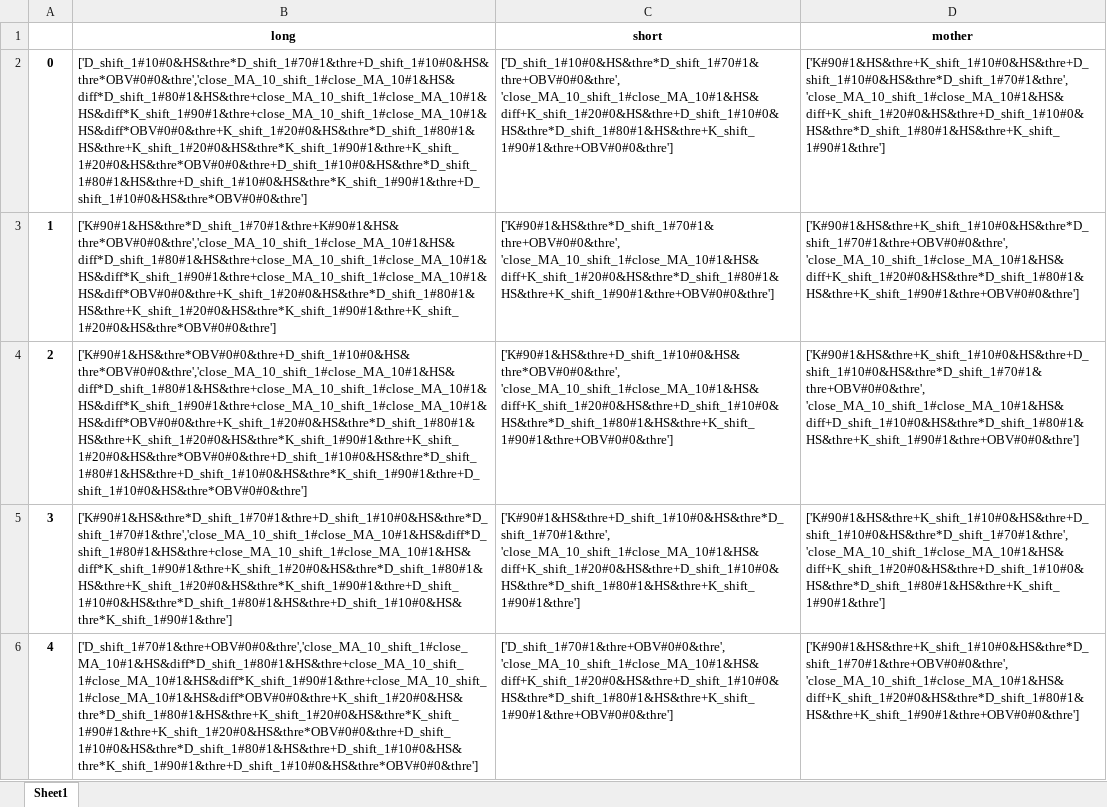
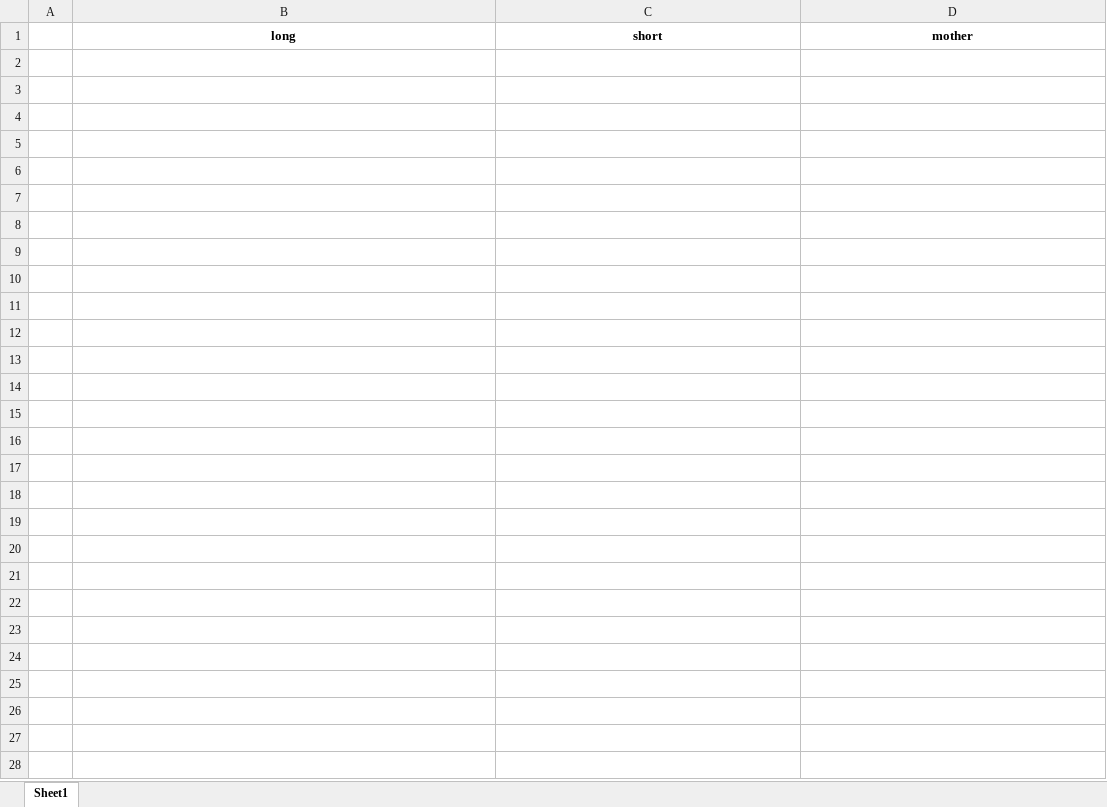
Before and after one commit to fagan2888/big, an Excel workbook: meta_stra_framwork/result/split/all_result.xlsx, sheet Sheet1, drawn as a sheet; only a part is shown; values as stored, in another font and other column widths than the file's, no borders; the diff covers the shown part only; the diff names each change by its address in the sheet, - before the commit and + after, or states it on an @@ line.

```diff
--- a/meta_stra_framwork/result/split/all_result.xlsx (sheet Sheet1)
+++ b/meta_stra_framwork/result/split/all_result.xlsx (sheet Sheet1)
-row 2: 0 | ['D_shift_1#10#0&HS&thre*D_shift_1#70#1&thre+D_shift_1#10#0&HS&thre*OBV#0#0&thre','close_MA_10_shift_1#close_MA_10#1&HS&diff*D_shift_1#80#1&HS&thre+close_MA_10_shift_1#close_MA_10#1&HS&diff*K_shift_1#90#1&thre+close_MA_10_shift_1#close_MA_10#1&HS&diff*OBV#0#0&thre+K_shift_1#20#0&HS&thre*D_shift_1#80#1&HS&thre+K_shift_1#20#0&HS&thre*K_shift_1#90#1&thre+K_shift_1#20#0&HS&thre*OBV#0#0&thre+D_shift_1#10#0&HS&thre*D_shift_1#80#1&HS&thre+D_shift_1#10#0&HS&thre*K_shift_1#90#1&thre+D_shift_1#10#0&HS&thre*OBV#0#0&thre'] | ['D_shift_1#10#0&HS&thre*D_shift_1#70#1&thre+OBV#0#0&thre', 'close_MA_10_shift_1#close_MA_10#1&HS&diff+K_shift_1#20#0&HS&thre+D_shift_1#10#0&HS&thre*D_shift_1#80#1&HS&thre+K_shift_1#90#1&thre+OBV#0#0&thre'] | ['K#90#1&HS&thre+K_shift_1#10#0&HS&thre+D_shift_1#10#0&HS&thre*D_shift_1#70#1&thre', 'close_MA_10_shift_1#close_MA_10#1&HS&diff+K_shift_1#20#0&HS&thre+D_shift_1#10#0&HS&thre*D_shift_1#80#1&HS&thre+K_shift_1#90#1&thre']
-row 3: 1 | ['K#90#1&HS&thre*D_shift_1#70#1&thre+K#90#1&HS&thre*OBV#0#0&thre','close_MA_10_shift_1#close_MA_10#1&HS&diff*D_shift_1#80#1&HS&thre+close_MA_10_shift_1#close_MA_10#1&HS&diff*K_shift_1#90#1&thre+close_MA_10_shift_1#close_MA_10#1&HS&diff*OBV#0#0&thre+K_shift_1#20#0&HS&thre*D_shift_1#80#1&HS&thre+K_shift_1#20#0&HS&thre*K_shift_1#90#1&thre+K_shift_1#20#0&HS&thre*OBV#0#0&thre'] | ['K#90#1&HS&thre*D_shift_1#70#1&thre+OBV#0#0&thre', 'close_MA_10_shift_1#close_MA_10#1&HS&diff+K_shift_1#20#0&HS&thre*D_shift_1#80#1&HS&thre+K_shift_1#90#1&thre+OBV#0#0&thre'] | ['K#90#1&HS&thre+K_shift_1#10#0&HS&thre*D_shift_1#70#1&thre+OBV#0#0&thre', 'close_MA_10_shift_1#close_MA_10#1&HS&diff+K_shift_1#20#0&HS&thre*D_shift_1#80#1&HS&thre+K_shift_1#90#1&thre+OBV#0#0&thre']
-row 4: 2 | ['K#90#1&HS&thre*OBV#0#0&thre+D_shift_1#10#0&HS&thre*OBV#0#0&thre','close_MA_10_shift_1#close_MA_10#1&HS&diff*D_shift_1#80#1&HS&thre+close_MA_10_shift_1#close_MA_10#1&HS&diff*K_shift_1#90#1&thre+close_MA_10_shift_1#close_MA_10#1&HS&diff*OBV#0#0&thre+K_shift_1#20#0&HS&thre*D_shift_1#80#1&HS&thre+K_shift_1#20#0&HS&thre*K_shift_1#90#1&thre+K_shift_1#20#0&HS&thre*OBV#0#0&thre+D_shift_1#10#0&HS&thre*D_shift_1#80#1&HS&thre+D_shift_1#10#0&HS&thre*K_shift_1#90#1&thre+D_shift_1#10#0&HS&thre*OBV#0#0&thre'] | ['K#90#1&HS&thre+D_shift_1#10#0&HS&thre*OBV#0#0&thre', 'close_MA_10_shift_1#close_MA_10#1&HS&diff+K_shift_1#20#0&HS&thre+D_shift_1#10#0&HS&thre*D_shift_1#80#1&HS&thre+K_shift_1#90#1&thre+OBV#0#0&thre'] | ['K#90#1&HS&thre+K_shift_1#10#0&HS&thre+D_shift_1#10#0&HS&thre*D_shift_1#70#1&thre+OBV#0#0&thre', 'close_MA_10_shift_1#close_MA_10#1&HS&diff+D_shift_1#10#0&HS&thre*D_shift_1#80#1&HS&thre+K_shift_1#90#1&thre+OBV#0#0&thre']
-row 5: 3 | ['K#90#1&HS&thre*D_shift_1#70#1&thre+D_shift_1#10#0&HS&thre*D_shift_1#70#1&thre','close_MA_10_shift_1#close_MA_10#1&HS&diff*D_shift_1#80#1&HS&thre+close_MA_10_shift_1#close_MA_10#1&HS&diff*K_shift_1#90#1&thre+K_shift_1#20#0&HS&thre*D_shift_1#80#1&HS&thre+K_shift_1#20#0&HS&thre*K_shift_1#90#1&thre+D_shift_1#10#0&HS&thre*D_shift_1#80#1&HS&thre+D_shift_1#10#0&HS&thre*K_shift_1#90#1&thre'] | ['K#90#1&HS&thre+D_shift_1#10#0&HS&thre*D_shift_1#70#1&thre', 'close_MA_10_shift_1#close_MA_10#1&HS&diff+K_shift_1#20#0&HS&thre+D_shift_1#10#0&HS&thre*D_shift_1#80#1&HS&thre+K_shift_1#90#1&thre'] | ['K#90#1&HS&thre+K_shift_1#10#0&HS&thre+D_shift_1#10#0&HS&thre*D_shift_1#70#1&thre', 'close_MA_10_shift_1#close_MA_10#1&HS&diff+K_shift_1#20#0&HS&thre+D_shift_1#10#0&HS&thre*D_shift_1#80#1&HS&thre+K_shift_1#90#1&thre']
-row 6: 4 | ['D_shift_1#70#1&thre+OBV#0#0&thre','close_MA_10_shift_1#close_MA_10#1&HS&diff*D_shift_1#80#1&HS&thre+close_MA_10_shift_1#close_MA_10#1&HS&diff*K_shift_1#90#1&thre+close_MA_10_shift_1#close_MA_10#1&HS&diff*OBV#0#0&thre+K_shift_1#20#0&HS&thre*D_shift_1#80#1&HS&thre+K_shift_1#20#0&HS&thre*K_shift_1#90#1&thre+K_shift_1#20#0&HS&thre*OBV#0#0&thre+D_shift_1#10#0&HS&thre*D_shift_1#80#1&HS&thre+D_shift_1#10#0&HS&thre*K_shift_1#90#1&thre+D_shift_1#10#0&HS&thre*OBV#0#0&thre'] | ['D_shift_1#70#1&thre+OBV#0#0&thre', 'close_MA_10_shift_1#close_MA_10#1&HS&diff+K_shift_1#20#0&HS&thre+D_shift_1#10#0&HS&thre*D_shift_1#80#1&HS&thre+K_shift_1#90#1&thre+OBV#0#0&thre'] | ['K#90#1&HS&thre+K_shift_1#10#0&HS&thre*D_shift_1#70#1&thre+OBV#0#0&thre', 'close_MA_10_shift_1#close_MA_10#1&HS&diff+K_shift_1#20#0&HS&thre*D_shift_1#80#1&HS&thre+K_shift_1#90#1&thre+OBV#0#0&thre']
```
Also changed, not shown: 36 removed rows elsewhere in this sheet, meta_stra_framwork/result/quick/trade.xlsx, meta_stra_framwork/result/single/unit.xlsx, 13 other files.
